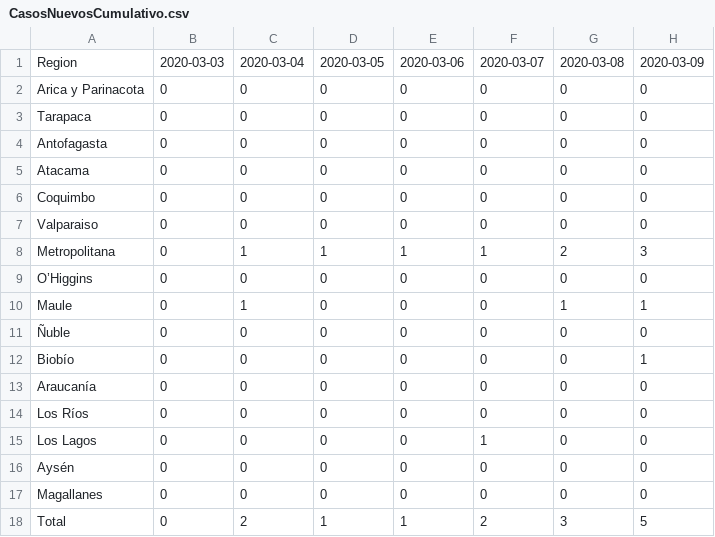
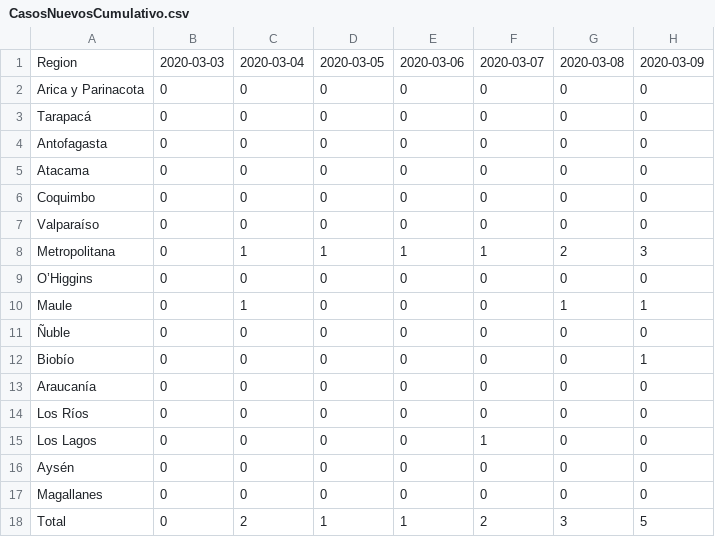
Before and after one commit to jaguridi/Datos-COVID19, a CSV file: output/producto13/CasosNuevosCumulativo.csv, drawn as a sheet; only a part is shown; the diff names each change by its address in the sheet, - before the commit and + after, or states it on an @@ line.

```diff
--- a/output/producto13/CasosNuevosCumulativo.csv
+++ b/output/producto13/CasosNuevosCumulativo.csv
-A3: Tarapaca
+A3: Tarapacá
-A7: Valparaiso
+A7: Valparaíso
```
Also changed, not shown: output/producto13/CasosNuevosCumulativo_T.csv, output/producto18/TasadeIncidencia.csv, 4 other files.
